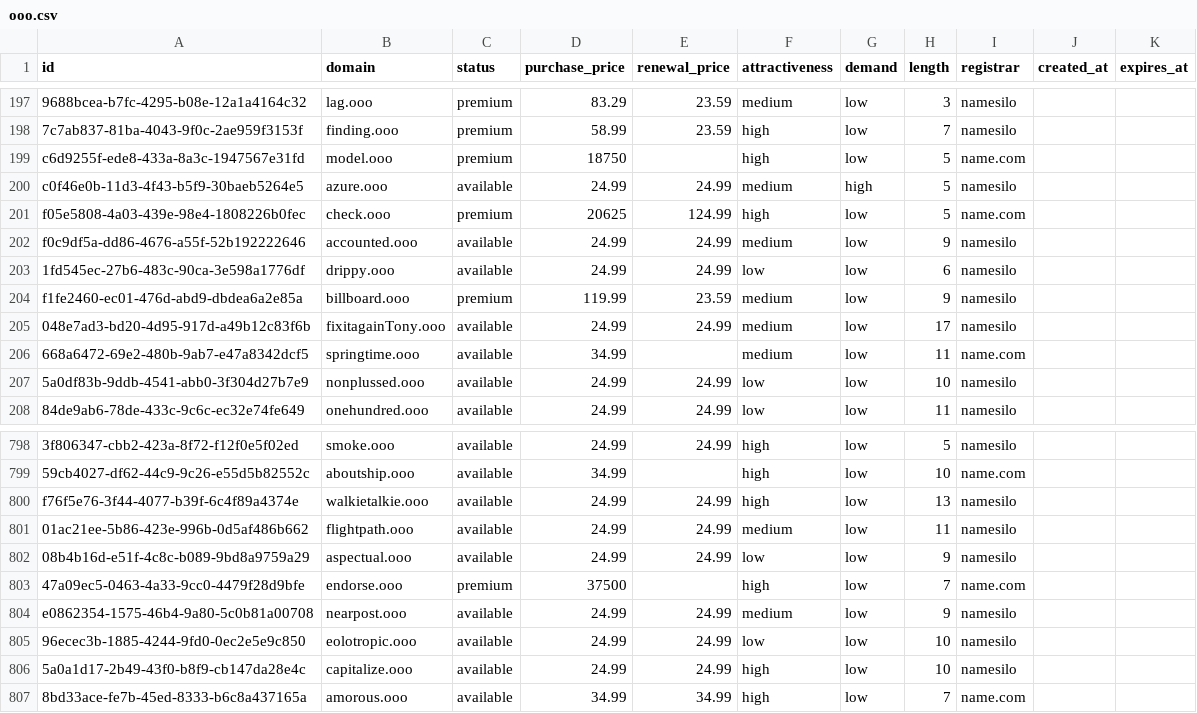
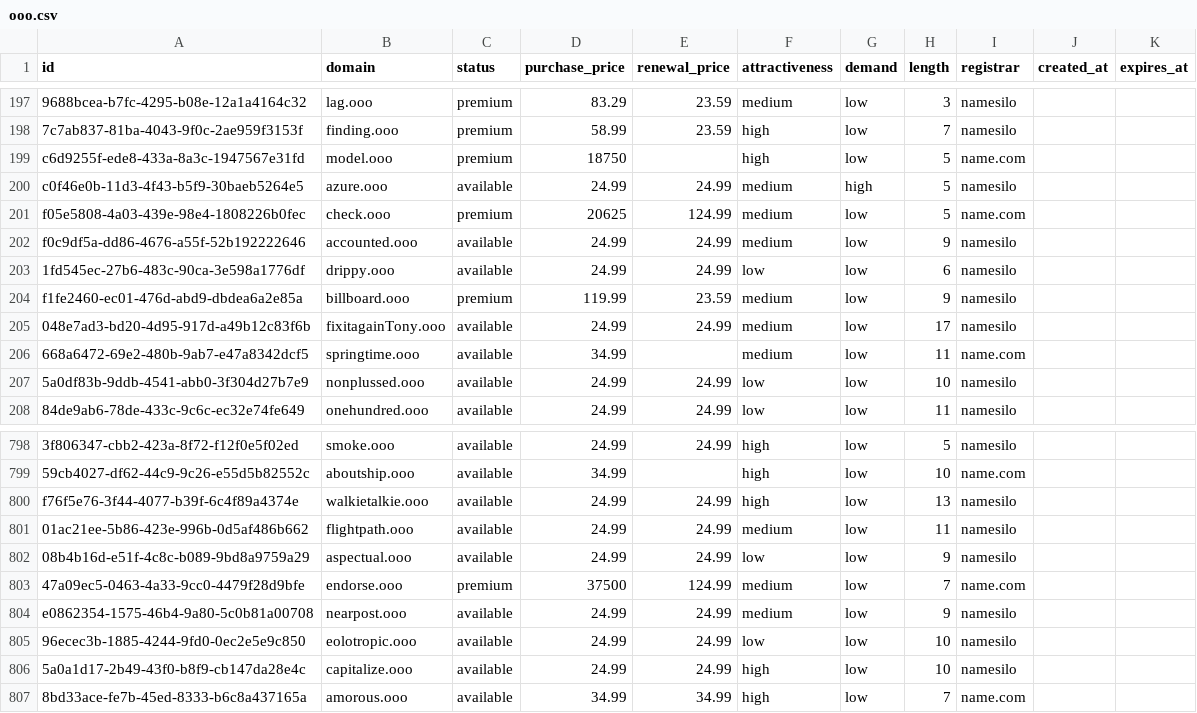
Before and after one commit to UniqueDomains/ooo-oneword-domains, a CSV file: ooo.csv, drawn as a sheet; only a part is shown, gaps mark what is left out.

Commit message:
Domains update

```diff
--- a/ooo.csv
+++ b/ooo.csv
@@ -200,3 +200,3 @@ c6d9255f-ede8-433a-8a3c-1947567e31fd,model.ooo,premium,18750,,high,low,5,name.co
 c0f46e0b-11d3-4f43-b5f9-30baeb5264e5,azure.ooo,available,24.99,24.99,medium,high,5,namesilo,,
-f05e5808-4a03-439e-98e4-1808226b0fec,check.ooo,premium,20625,124.99,high,low,5,name.com,,
+f05e5808-4a03-439e-98e4-1808226b0fec,check.ooo,premium,20625,124.99,medium,low,5,name.com,,
 f0c9df5a-dd86-4676-a55f-52b192222646,accounted.ooo,available,24.99,24.99,medium,low,9,namesilo,,
@@ -802,3 +802,3 @@ f76f5e76-3f44-4077-b39f-6c4f89a4374e,walkietalkie.ooo,available,24.99,24.99,high
 08b4b16d-e51f-4c8c-b089-9bd8a9759a29,aspectual.ooo,available,24.99,24.99,low,low,9,namesilo,,
-47a09ec5-0463-4a33-9cc0-4479f28d9bfe,endorse.ooo,premium,37500,,high,low,7,name.com,,
+47a09ec5-0463-4a33-9cc0-4479f28d9bfe,endorse.ooo,premium,37500,124.99,medium,low,7,name.com,,
 e0862354-1575-46b4-9a80-5c0b81a00708,nearpost.ooo,available,24.99,24.99,medium,low,9,namesilo,,
```
Also changed, not shown: 4 other files.
